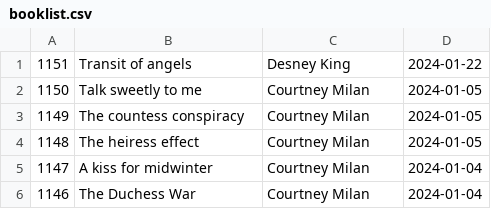
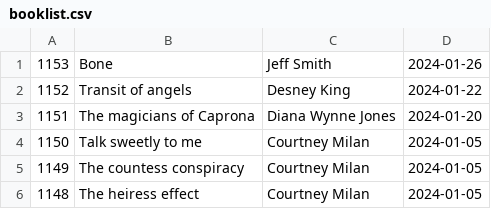
Before and after one commit to talopine/Gloomy-Octopus-Blog, a CSV file: content/pages/booklist/booklist.csv, drawn as a sheet; only a part is shown; the shorter side is filled out with more unchanged rows.

```diff
--- a/content/pages/booklist/booklist.csv
+++ b/content/pages/booklist/booklist.csv
@@ -1,2 +1,4 @@
-1151,Transit of angels,Desney King,2024-01-22
+1153,Bone,Jeff Smith,2024-01-26
+1152,Transit of angels,Desney King,2024-01-22
+1151,The magicians of Caprona,Diana Wynne Jones,2024-01-20
 1150,Talk sweetly to me,Courtney Milan,2024-01-05
```
Also changed, not shown: 4 other files.
